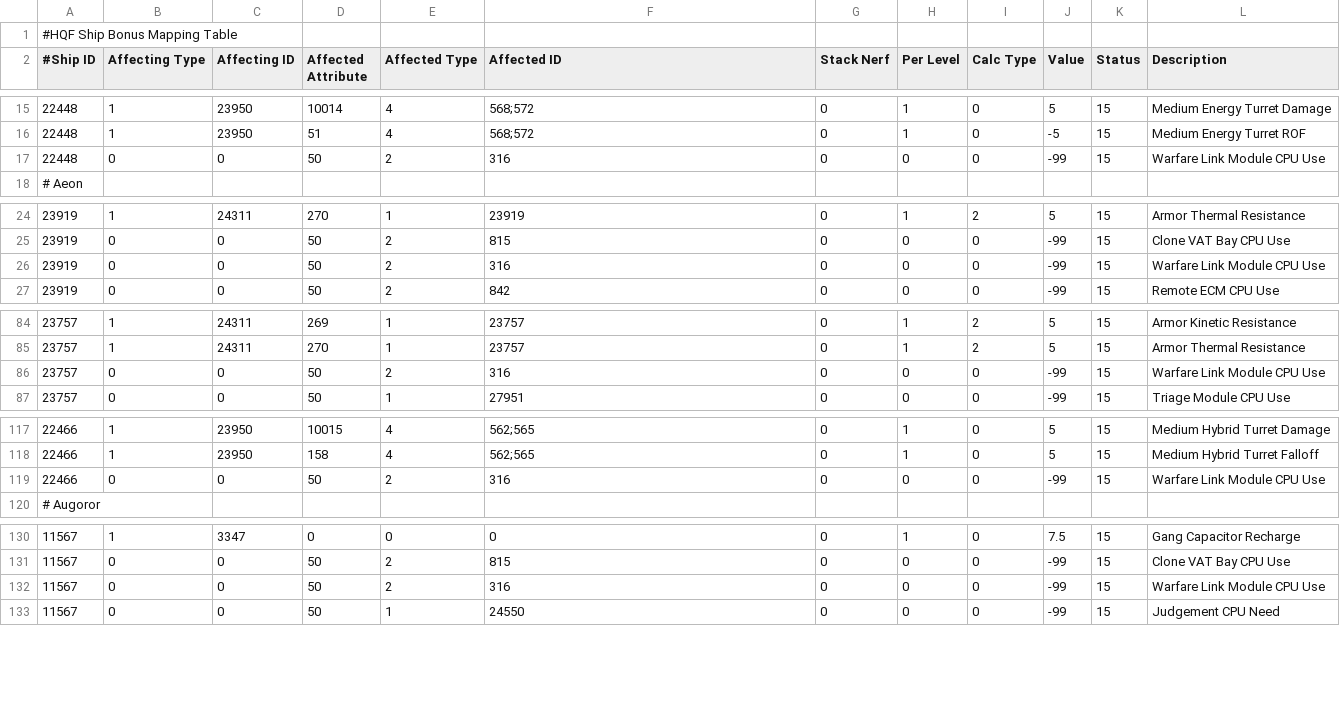
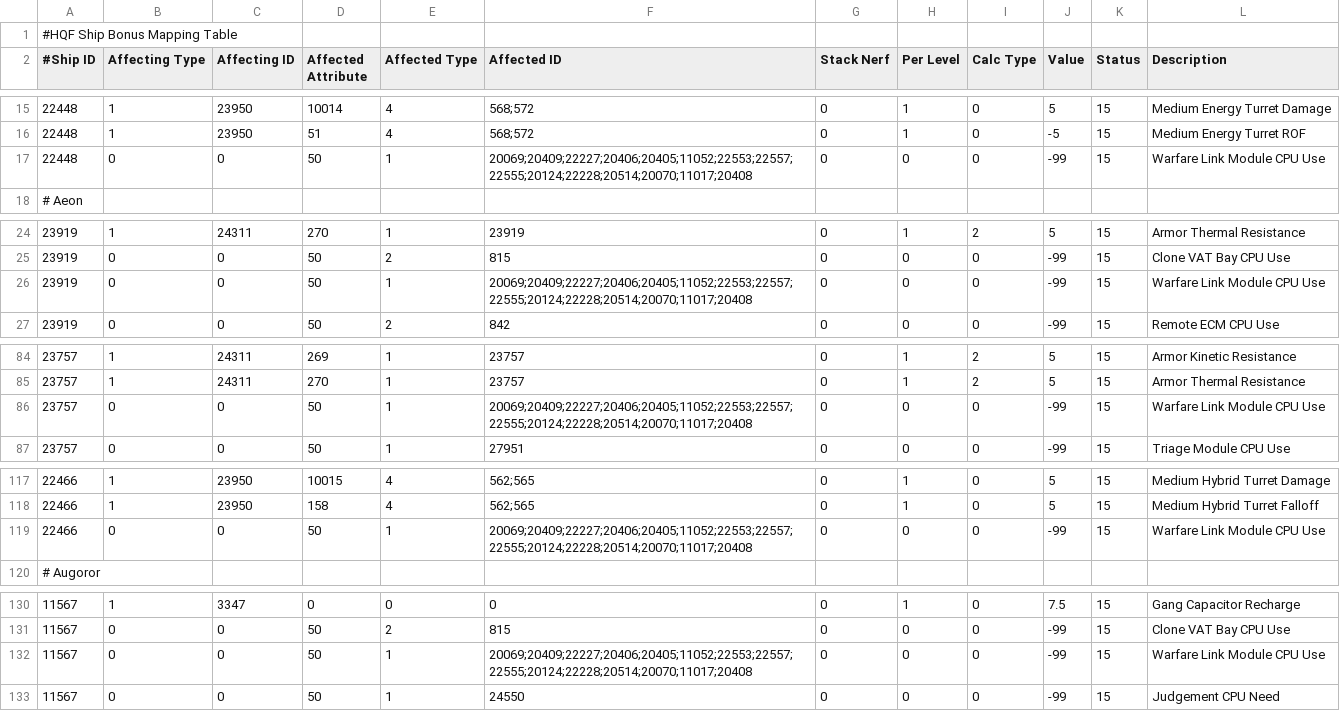
Before and after one commit to kmainyu/EveHQ, a CSV file: EveHQ.HQF/Resources/ShipEffects.csv, drawn as a sheet; only a part is shown, gaps mark what is left out; the diff covers the shown part only.

```diff
--- a/EveHQ.HQF/Resources/ShipEffects.csv
+++ b/EveHQ.HQF/Resources/ShipEffects.csv
@@ -16,3 +16,3 @@
 22448,1,23950,51,4,568;572,0,1,0,-5,15,Medium Energy Turret ROF
-22448,0,0,50,2,316,0,0,0,-99,15,Warfare Link Module CPU Use
+22448,0,0,50,1,20069;20409;22227;20406;20405;11052;22553;22557;22555;20124;22228;20514;20070;11017;20408,0,0,0,-99,15,Warfare Link Module CPU Use
 # Aeon,,,,,,,,,,,
@@ -25,3 +25,3 @@
 23919,0,0,50,2,815,0,0,0,-99,15,Clone VAT Bay CPU Use
-23919,0,0,50,2,316,0,0,0,-99,15,Warfare Link Module CPU Use
+23919,0,0,50,1,20069;20409;22227;20406;20405;11052;22553;22557;22555;20124;22228;20514;20070;11017;20408,0,0,0,-99,15,Warfare Link Module CPU Use
 23919,0,0,50,2,842,0,0,0,-99,15,Remote ECM CPU Use
@@ -85,3 +85,3 @@
 23757,1,24311,270,1,23757,0,1,2,5,15,Armor Thermal Resistance
-23757,0,0,50,2,316,0,0,0,-99,15,Warfare Link Module CPU Use
+23757,0,0,50,1,20069;20409;22227;20406;20405;11052;22553;22557;22555;20124;22228;20514;20070;11017;20408,0,0,0,-99,15,Warfare Link Module CPU Use
 23757,0,0,50,1,27951,0,0,0,-99,15,Triage Module CPU Use
@@ -118,3 +118,3 @@
 22466,1,23950,158,4,562;565,0,1,0,5,15,Medium Hybrid Turret Falloff
-22466,0,0,50,2,316,0,0,0,-99,15,Warfare Link Module CPU Use
+22466,0,0,50,1,20069;20409;22227;20406;20405;11052;22553;22557;22555;20124;22228;20514;20070;11017;20408,0,0,0,-99,15,Warfare Link Module CPU Use
 # Augoror,,,,,,,,,,,
@@ -131,3 +131,3 @@
 11567,0,0,50,2,815,0,0,0,-99,15,Clone VAT Bay CPU Use
-11567,0,0,50,2,316,0,0,0,-99,15,Warfare Link Module CPU Use
+11567,0,0,50,1,20069;20409;22227;20406;20405;11052;22553;22557;22555;20124;22228;20514;20070;11017;20408,0,0,0,-99,15,Warfare Link Module CPU Use
 11567,0,0,50,1,24550,0,0,0,-99,15,Judgement CPU Need
```
Also changed, not shown: 46 edited cells elsewhere in this file, 3 other files.
